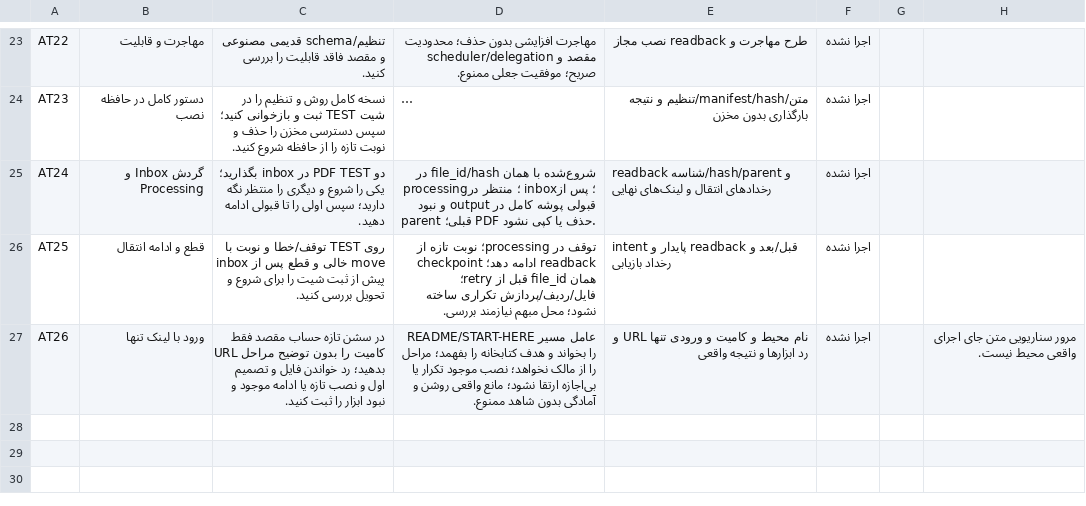
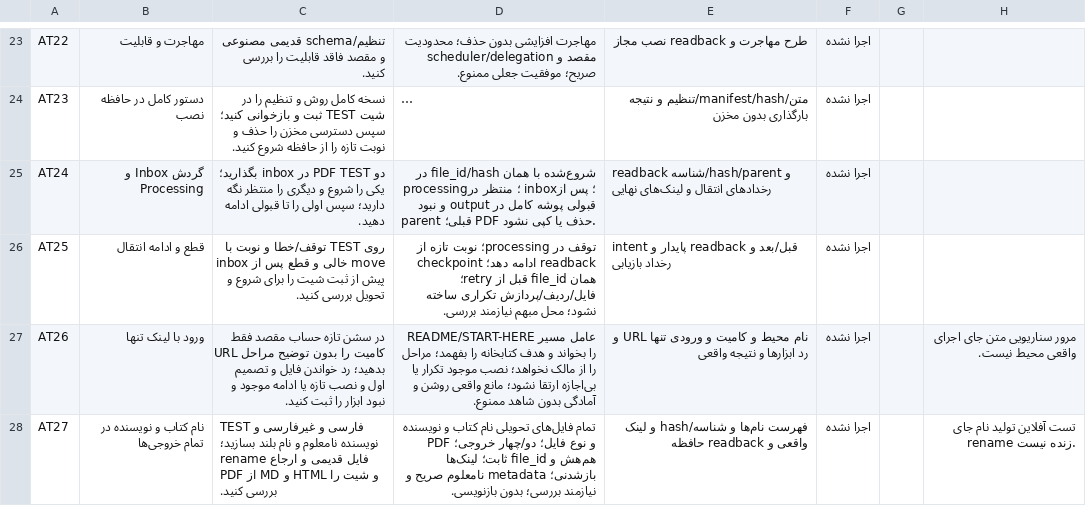
Before and after one commit to Iliyab7/drive-book-library-agent, a CSV file: acceptance/ACCEPTANCE-FA.csv, drawn as a sheet; only a part is shown, gaps mark what is left out; long unchanged cells end in …; the diff names each change by its address in the sheet, - before the commit and + after, or states it on an @@ line.

```diff
--- a/acceptance/ACCEPTANCE-FA.csv
+++ b/acceptance/ACCEPTANCE-FA.csv
+row 28: AT27 | نام کتاب و نویسنده در تمام خروجی‌ها | TEST فارسی و غیرفارسی و نویسنده نامعلوم و نام بلند بسازید؛ rename فایل قدیمی و ارجاع PDF از MD و HTML و شیت را بررسی کنید. | تمام فایل‌های تحویلی نام کتاب و نویسنده و نوع فایل؛ دو/چهار خروجی؛ PDF هم‌هش و file_id ثابت؛ لینک‌ها بازشدنی؛ metadata نامعلوم صریح و نیازمند بررسی؛ بدون بازنویسی. | فهرست نام‌ها و شناسه/hash و لینک واقعی و readback حافظه | اجرا نشده |  | تست آفلاین تولید نام جای rename زنده نیست.
```
Also changed, not shown: 22 other files.
